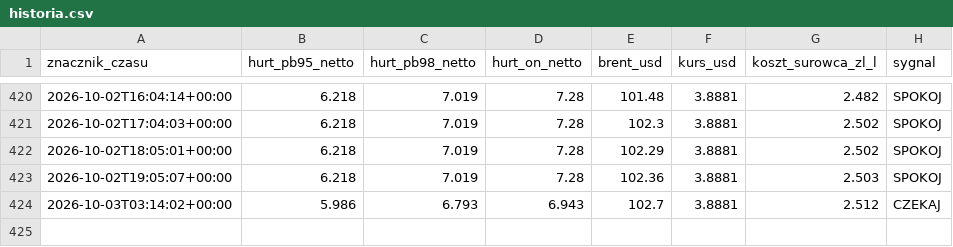
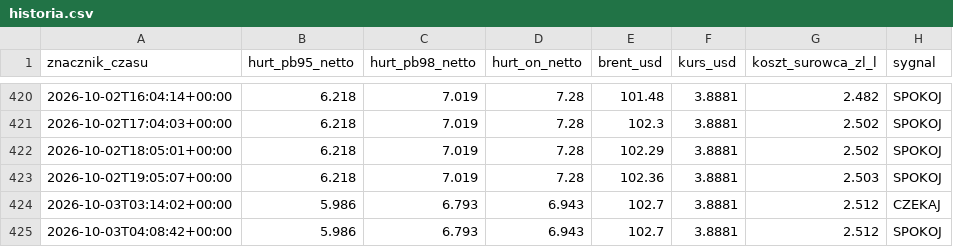
Before and after one commit to czarnypies1/straznik-paliwa, a CSV file: historia.csv, drawn as a sheet; only a part is shown, gaps mark what is left out; the diff names each change by its address in the sheet, - before the commit and + after, or states it on an @@ line.

```diff
--- a/historia.csv
+++ b/historia.csv
+row 425: 2026-10-03T04:08:42+00:00 | 5.986 | 6.793 | 6.943 | 102.7 | 3.8881 | 2.512 | SPOKOJ
```
